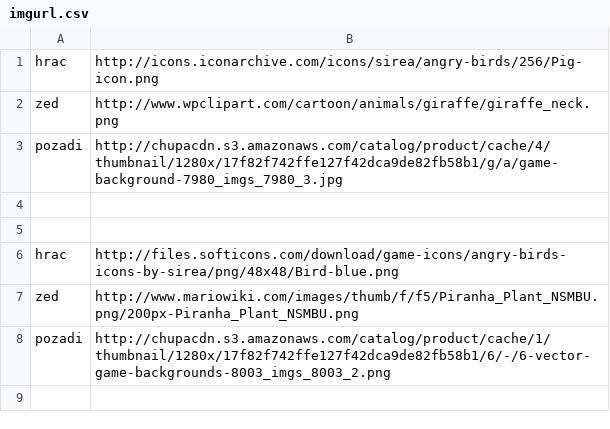
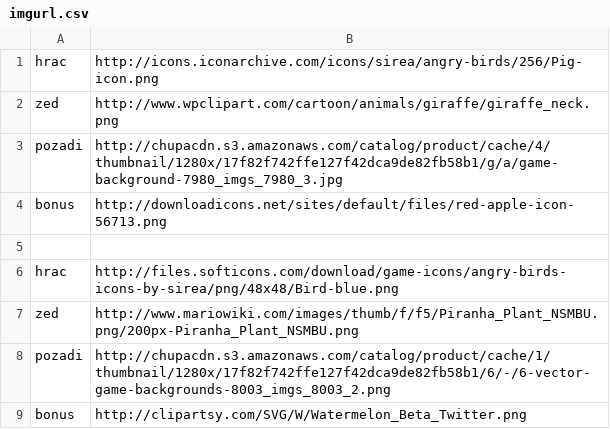
Before and after one commit to sustrma1/PRO2, a CSV file: img/imgurl.csv, drawn as a sheet.

```diff
--- a/img/imgurl.csv
+++ b/img/imgurl.csv
@@ -3,3 +3,3 @@ zed;http://www.wpclipart.com/cartoon/animals/giraffe/giraffe_neck.png
 pozadi;http://chupacdn.s3.amazonaws.com/catalog/product/cache/4/thumbnail/1280x/17f82f742ffe127f42dca9de82fb58b1/g/a/game-background-7980_imgs_7980_3.jpg
-
+bonus;http://downloadicons.net/sites/default/files/red-apple-icon-56713.png
 
@@ -8 +8,2 @@ zed;http://www.mariowiki.com/images/thumb/f/f5/Piranha_Plant_NSMBU.png/200px-Pir
 pozadi;http://chupacdn.s3.amazonaws.com/catalog/product/cache/1/thumbnail/1280x/17f82f742ffe127f42dca9de82fb58b1/6/-/6-vector-game-backgrounds-8003_imgs_8003_2.png
+bonus;http://clipartsy.com/SVG/W/Watermelon_Beta_Twitter.png
```
Also changed, not shown: 8 other files.
